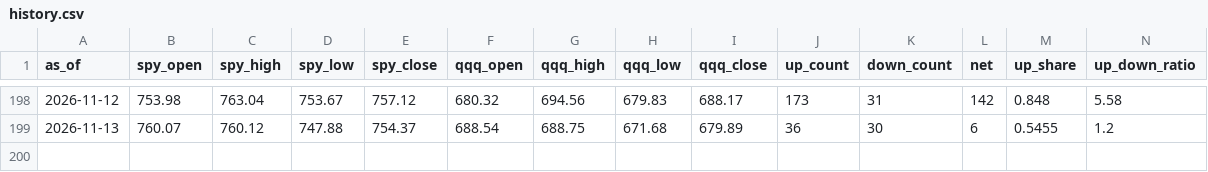
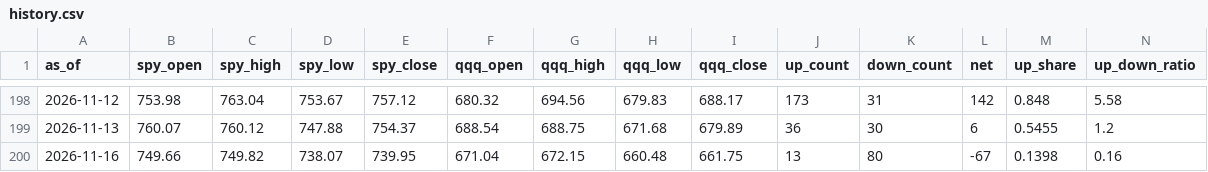
Before and after one commit to ebappel/20_scan, a CSV file: output/history.csv, drawn as a sheet; only a part is shown, gaps mark what is left out.

```diff
--- a/output/history.csv
+++ b/output/history.csv
@@ -199 +199,2 @@ as_of,spy_open,spy_high,spy_low,spy_close,qqq_open,qqq_high,qqq_low,qqq_close,up
 2026-11-13,760.07,760.12,747.88,754.37,688.54,688.75,671.68,679.89,36,30,6,0.5455,1.2
+2026-11-16,749.66,749.82,738.07,739.95,671.04,672.15,660.48,661.75,13,80,-67,0.1398,0.16
```
Also changed, not shown: output/latest_down.csv, output/latest_up.csv, 1 other file.
